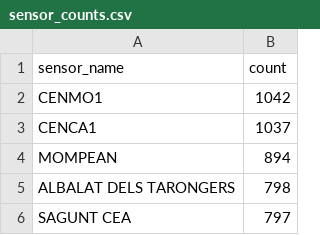
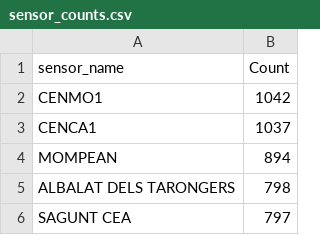
Before and after one commit to sarah-kh671/PM25-Forecasting, a CSV file: results/sensor_counts.csv, drawn as a sheet; only a part is shown.

```diff
--- a/results/sensor_counts.csv
+++ b/results/sensor_counts.csv
@@ -1,2 +1,2 @@
-sensor_name,count
+sensor_name,Count
 CENMO1,1042
```
Also changed, not shown: results/Exploratory_Data.csv, 12 other files.
